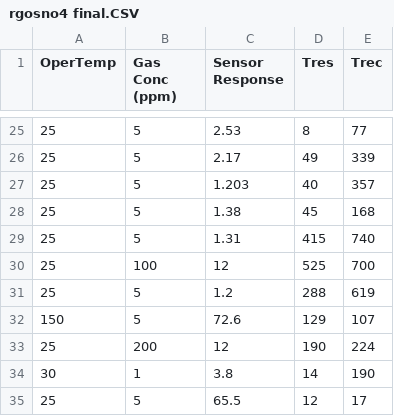
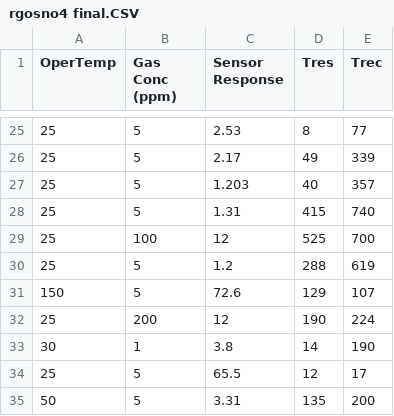
Before and after one commit to MonikSense/MonikSense, a CSV file: rgosno4 final.CSV, drawn as a sheet; only a part is shown, gaps mark what is left out; the shorter side is filled out with more unchanged rows; the diff names each change by its address in the sheet, - before the commit and + after, or states it on an @@ line.

Commit message:
Update rgosno4 final.CSV

```diff
--- a/rgosno4 final.CSV
+++ b/rgosno4 final.CSV
-row 28: 25 | 5 | 1.38 | 45 | 168
```
